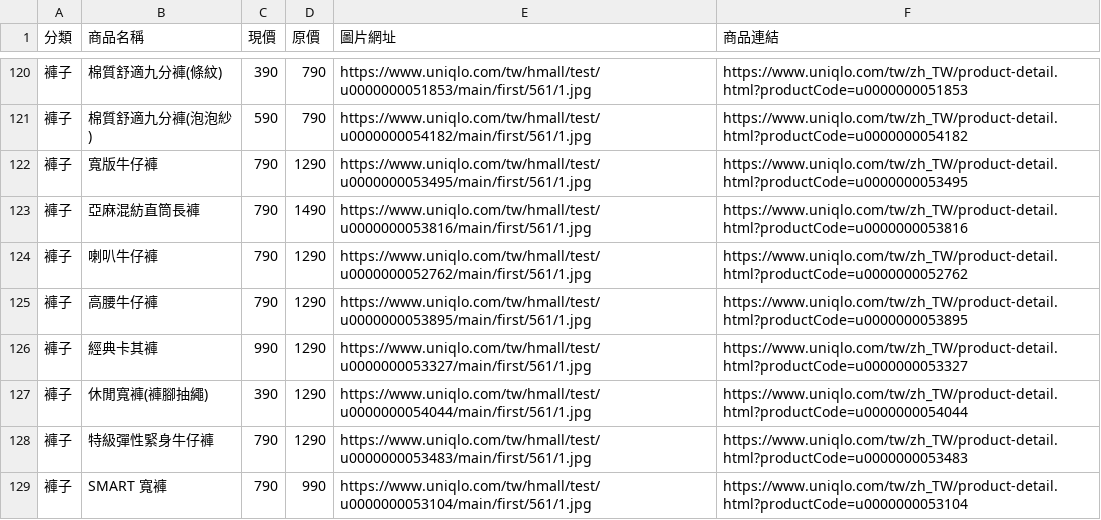
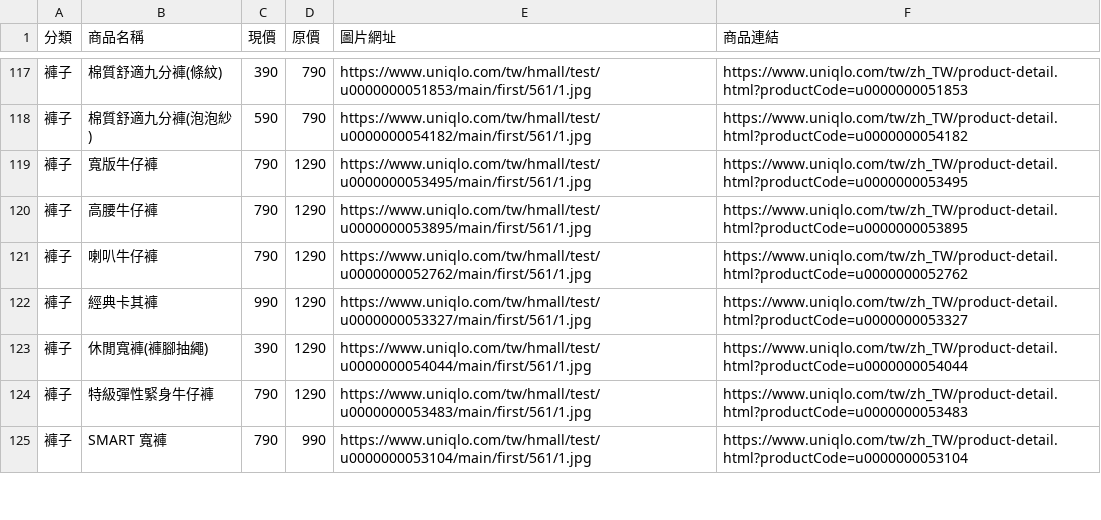
Before and after one commit to mooder16/on-sell-tracker, a CSV file: daily_deals.csv, drawn as a sheet; only a part is shown, gaps mark what is left out; the diff covers the shown part only.

```diff
--- a/daily_deals.csv
+++ b/daily_deals.csv
@@ -122,5 +119,4 @@
 褲子,寬版牛仔褲,790,1290,https://www.uniqlo.com/tw/hmall/test/u0000000053495/main/first/561/1.jpg,https://www.uniqlo.com/tw/zh_TW/product-detail.html?productCode=u0000000053495
-褲子,亞麻混紡直筒長褲,790,1490,https://www.uniqlo.com/tw/hmall/test/u0000000053816/main/first/561/1.jpg,https://www.uniqlo.com/tw/zh_TW/product-detail.html?productCode=u0000000053816
+褲子,高腰牛仔褲,790,1290,https://www.uniqlo.com/tw/hmall/test/u0000000053895/main/first/561/1.jpg,https://www.uniqlo.com/tw/zh_TW/product-detail.html?productCode=u0000000053895
 褲子,喇叭牛仔褲,790,1290,https://www.uniqlo.com/tw/hmall/test/u0000000052762/main/first/561/1.jpg,https://www.uniqlo.com/tw/zh_TW/product-detail.html?productCode=u0000000052762
-褲子,高腰牛仔褲,790,1290,https://www.uniqlo.com/tw/hmall/test/u0000000053895/main/first/561/1.jpg,https://www.uniqlo.com/tw/zh_TW/product-detail.html?productCode=u0000000053895
 褲子,經典卡其褲,990,1290,https://www.uniqlo.com/tw/hmall/test/u0000000053327/main/first/561/1.jpg,https://www.uniqlo.com/tw/zh_TW/product-detail.html?productCode=u0000000053327
```
Also changed, not shown: 6 removed rows, 7 moved rows and 3 edited cells elsewhere in this file, 5 other files.
